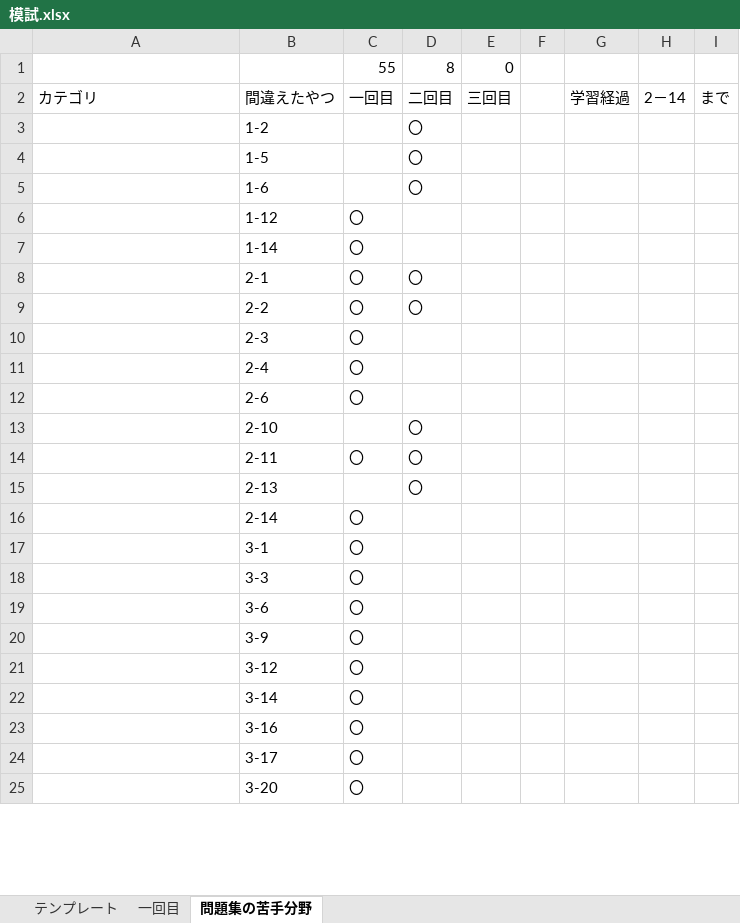
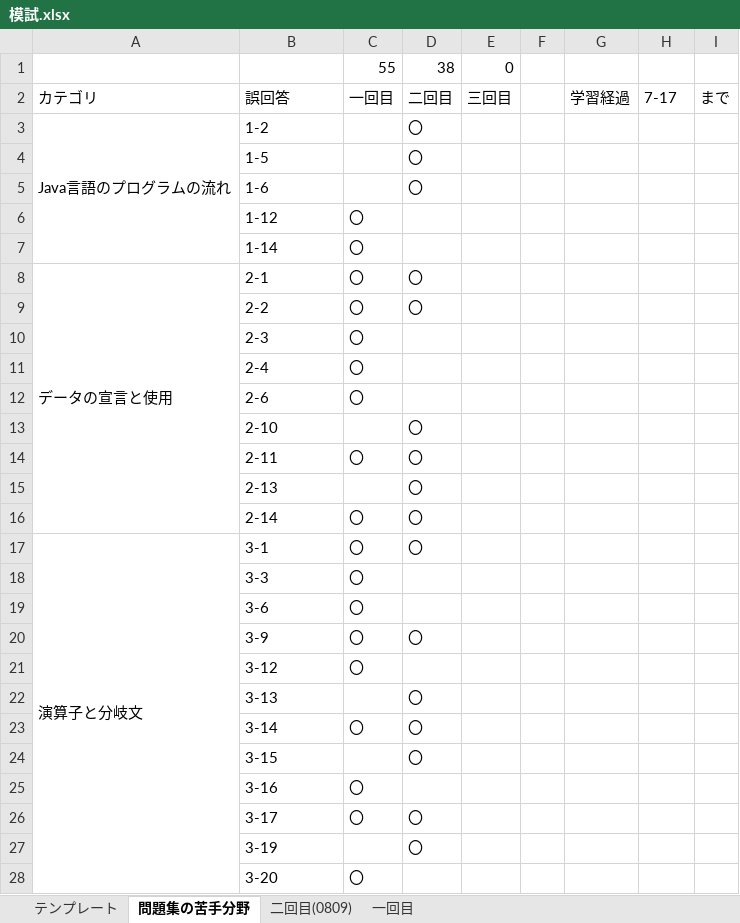
Before and after one commit to dandan611/Competitive-programming, an Excel workbook: Java/java se bronze/模試.xlsx, sheet 問題集の苦手分野, drawn as a sheet; only a part is shown; values as stored, in another font and other column widths than the file's, no cell formats; addresses are those after the commit; the diff covers the shown part only; the diff names each change by its address in the sheet, - before the commit and + after, or states it on an @@ line.

```diff
--- a/Java/java se bronze/模試.xlsx (sheet 問題集の苦手分野)
+++ b/Java/java se bronze/模試.xlsx (sheet 問題集の苦手分野)
+sheet tab: 二回目(0809)
@@ sheet tab order changed: テンプレート | 問題集の苦手分野 | 二回目(0809) | 一回目 @@
-D1: 8
+D1: 38
-B2: 間違えたやつ
+B2: 誤回答
-H2: 2－14
+H2: 7-17
-A3: (empty)
+A3: Java言語のプログラムの流れ
+A3:A7 merged
-A8: (empty)
+A8: データの宣言と使用
+A8:A16 merged
-D16:D17: (empty)
+D16:D17: 〇
-A17: (empty)
+A17: 演算子と分岐文
+A17:A28 merged
-D20: (empty)
+D20: 〇
+row 22:  | 3-13 |  | 〇
-D23: (empty)
+D23: 〇
+row 24:  | 3-15 |  | 〇
-D26: (empty)
+D26: 〇
+row 27:  | 3-19 |  | 〇
```
Also changed, not shown: 7 added rows, 19 edited cells and merged cells elsewhere in this sheet, sheet テンプレート, cell formats, formulas that keep their value, 1 other file.
